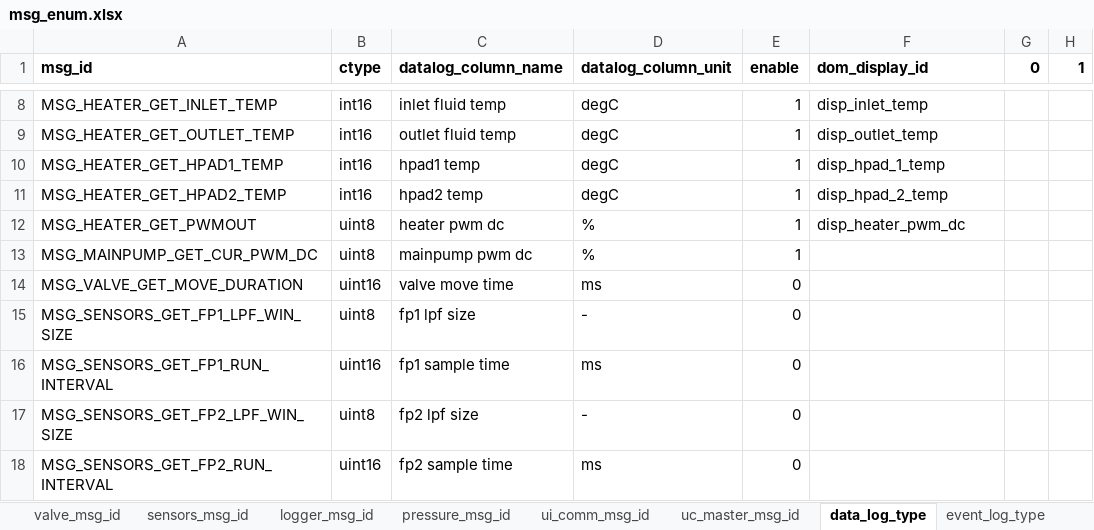
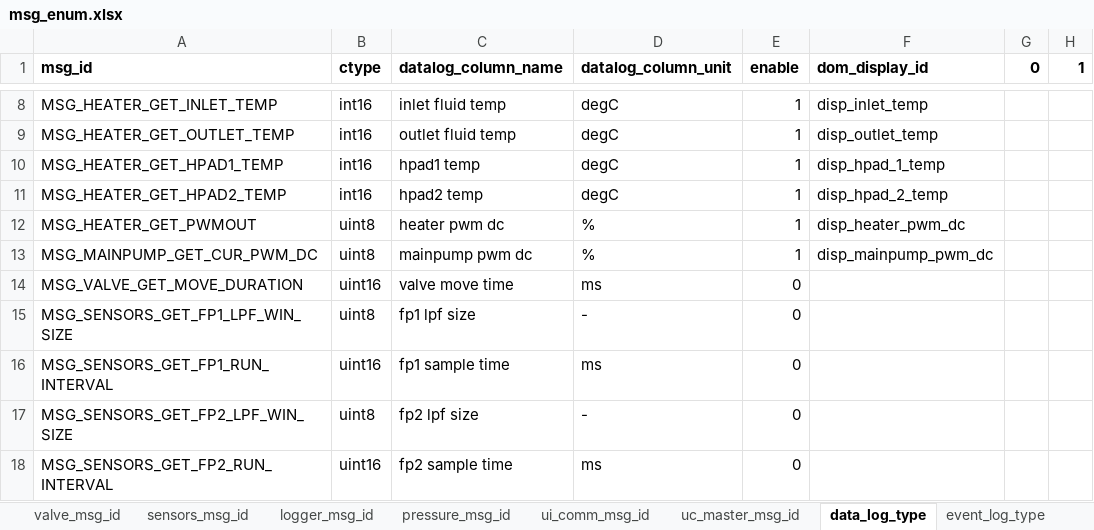
Before and after one commit to SikkandarSulaiman/raven-debug-framework, an Excel workbook: dist/artifacts/msg_enum.xlsx, sheet data_log_type, drawn as a sheet; only a part is shown, gaps mark what is left out; values as stored, in another font and other column widths than the file's, no borders; the diff names each change by its address in the sheet, - before the commit and + after, or states it on an @@ line.

```diff
--- a/dist/artifacts/msg_enum.xlsx (sheet data_log_type)
+++ b/dist/artifacts/msg_enum.xlsx (sheet data_log_type)
-F13 (dom_display_id): (empty)
+F13 (dom_display_id): disp_mainpump_pwm_dc
```
Also changed, not shown: sheet event_log_type, 3 other files.
